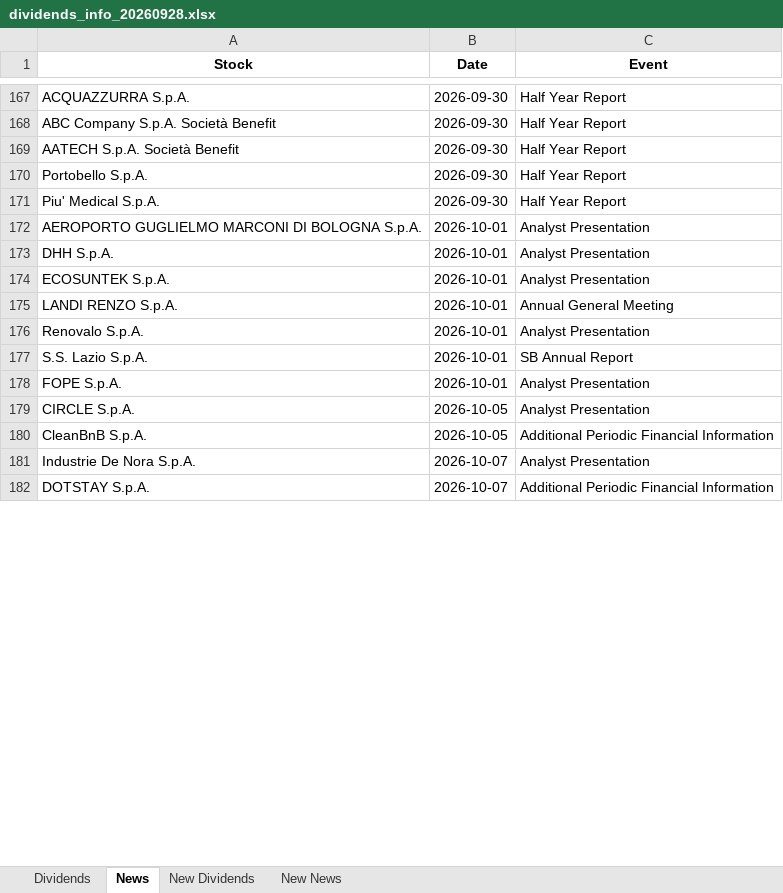
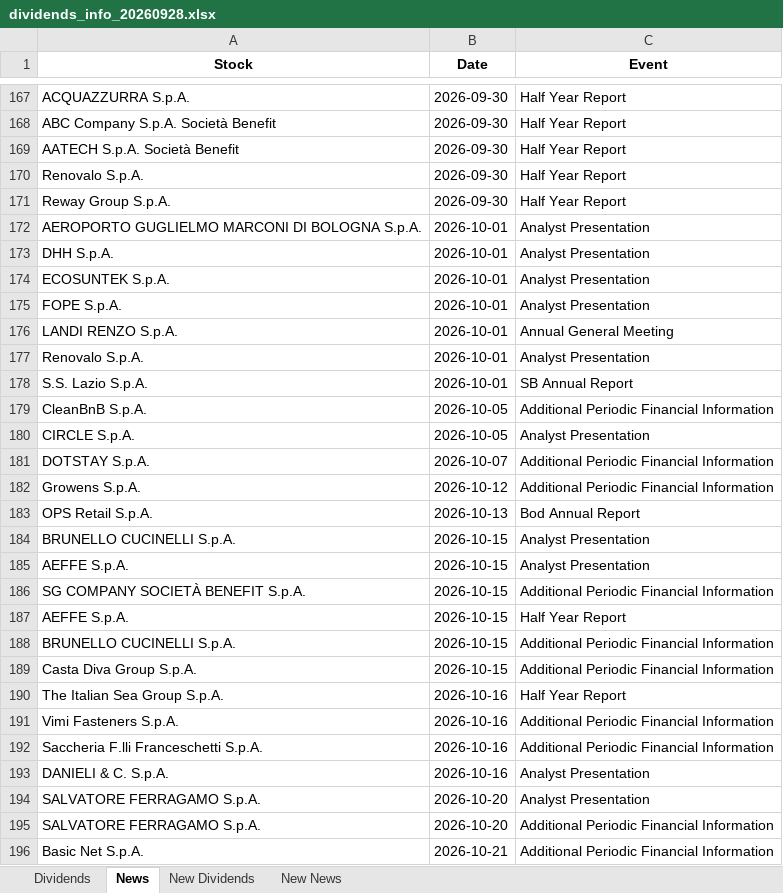
Before and after one commit to pattuallo/pattuallo.github.io, an Excel workbook: data/dividends_info_20260928.xlsx, sheet News, drawn as a sheet; only a part is shown, gaps mark what is left out; values as stored, in another font and other column widths than the file's, no borders; removed rows and columns are numbered as before the commit, all else as after; the diff covers the shown part only; the diff names each change by its address in the sheet, - before the commit and + after, or states it on an @@ line.

Commit message:
Update dashboard and data [skip ci]

```diff
--- a/data/dividends_info_20260928.xlsx (sheet News)
+++ b/data/dividends_info_20260928.xlsx (sheet News)
@@ row 170 moved to row 148: Portobello S.p.A. @@
@@ row 171 moved to row 130: Piu' Medical S.p.A. @@
@@ row 149 moved to row 170: Renovalo S.p.A. @@
@@ row 150 moved to row 171: Reway Group S.p.A. @@
@@ row 178 moved to row 175: FOPE S.p.A. @@
@@ row 180 moved to row 179: CleanBnB S.p.A. @@
-row 181: Industrie De Nora S.p.A. | 2026-10-07 | Analyst Presentation
+row 182: Growens S.p.A. | 2026-10-12 | Additional Periodic Financial Information
+row 183: OPS Retail S.p.A. | 2026-10-13 | Bod Annual Report
+row 184: BRUNELLO CUCINELLI S.p.A. | 2026-10-15 | Analyst Presentation
+row 185: AEFFE S.p.A. | 2026-10-15 | Analyst Presentation
+row 186: SG COMPANY SOCIETÀ BENEFIT S.p.A. | 2026-10-15 | Additional Periodic Financial Information
+row 187: AEFFE S.p.A. | 2026-10-15 | Half Year Report
+row 188: BRUNELLO CUCINELLI S.p.A. | 2026-10-15 | Additional Periodic Financial Information
+row 189: Casta Diva Group S.p.A. | 2026-10-15 | Additional Periodic Financial Information
+row 190: The Italian Sea Group S.p.A. | 2026-10-16 | Half Year Report
+row 191: Vimi Fasteners S.p.A. | 2026-10-16 | Additional Periodic Financial Information
+row 192: Saccheria F.lli Franceschetti S.p.A. | 2026-10-16 | Additional Periodic Financial Information
+row 193: DANIELI & C. S.p.A. | 2026-10-16 | Analyst Presentation
+row 194: SALVATORE FERRAGAMO S.p.A. | 2026-10-20 | Analyst Presentation
+row 195: SALVATORE FERRAGAMO S.p.A. | 2026-10-20 | Additional Periodic Financial Information
+row 196: Basic Net S.p.A. | 2026-10-21 | Additional Periodic Financial Information
```
Also changed, not shown: 8 added rows, 2 removed rows, 51 moved rows and 14 edited cells elsewhere in this sheet, sheet New News, sheet Dividends, sheet New Dividends, 1 other file.
